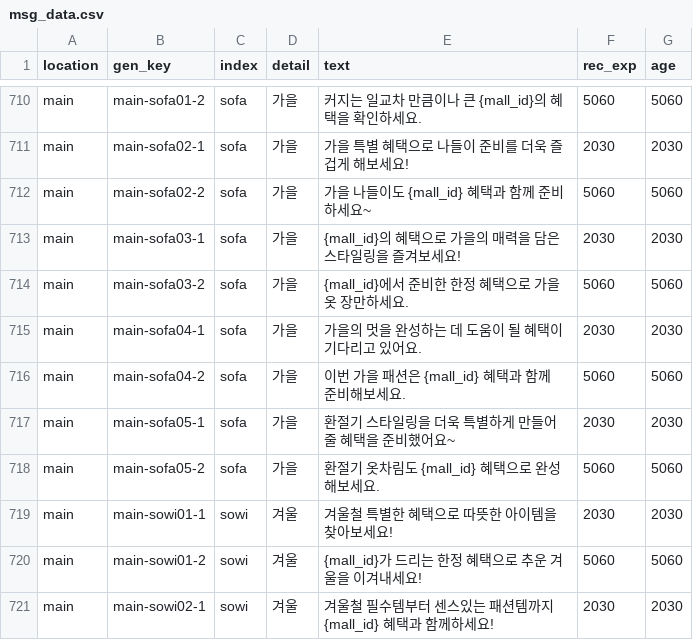
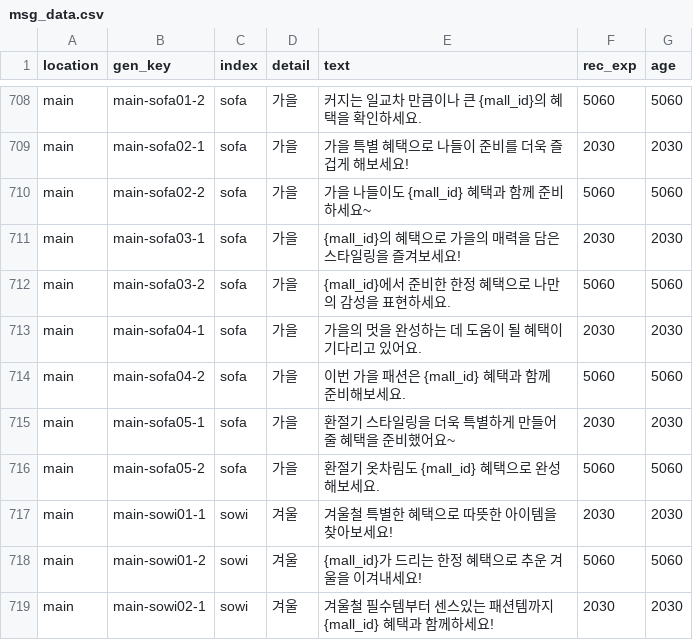
Before and after one commit to aive-labs/typeb-api-server, a CSV file: src/core/data/msg_data.csv, drawn as a sheet; only a part is shown, gaps mark what is left out; the diff covers the shown part only.

```diff
--- a/src/core/data/msg_data.csv
+++ b/src/core/data/msg_data.csv
@@ -713,3 +711,3 @@ main,main-sofa02-2,sofa,가을,가을 나들이도 {mall_id} 혜택과 함께
 main,main-sofa03-1,sofa,가을,{mall_id}의 혜택으로 가을의 매력을 담은 스타일링을 즐겨보세요!,2030,2030
-main,main-sofa03-2,sofa,가을,{mall_id}에서 준비한 한정 혜택으로 가을 옷 장만하세요.,5060,5060
+main,main-sofa03-2,sofa,가을,{mall_id}에서 준비한 한정 혜택으로 나만의 감성을 표현하세요.,5060,5060
 main,main-sofa04-1,sofa,가을,가을의 멋을 완성하는 데 도움이 될 혜택이 기다리고 있어요.,2030,2030
```
Also changed, not shown: 2 removed rows and 21 edited cells elsewhere in this file, 8 other files.
